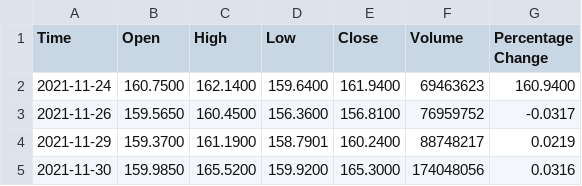
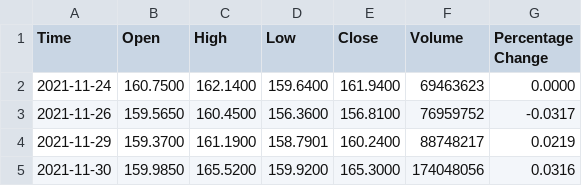
Before and after one commit to Hajuj/Quantum-Machine-Learning-for-Stock-Market-Prediction, a CSV file: src/datasets/stock_data/AAPL.csv, drawn as a sheet; only a part is shown.

```diff
--- a/src/datasets/stock_data/AAPL.csv
+++ b/src/datasets/stock_data/AAPL.csv
@@ -1,3 +1,3 @@
 Time,Open,High,Low,Close,Volume,Percentage Change
-2021-11-24,160.7500,162.1400,159.6400,161.9400,69463623,160.9400
+2021-11-24,160.7500,162.1400,159.6400,161.9400,69463623,0.0000
 2021-11-26,159.5650,160.4500,156.3600,156.8100,76959752,-0.0317
```
Also changed, not shown: src/datasets/stock_data/ABBV.csv, src/datasets/stock_data/ABT.csv, 29 other files.
